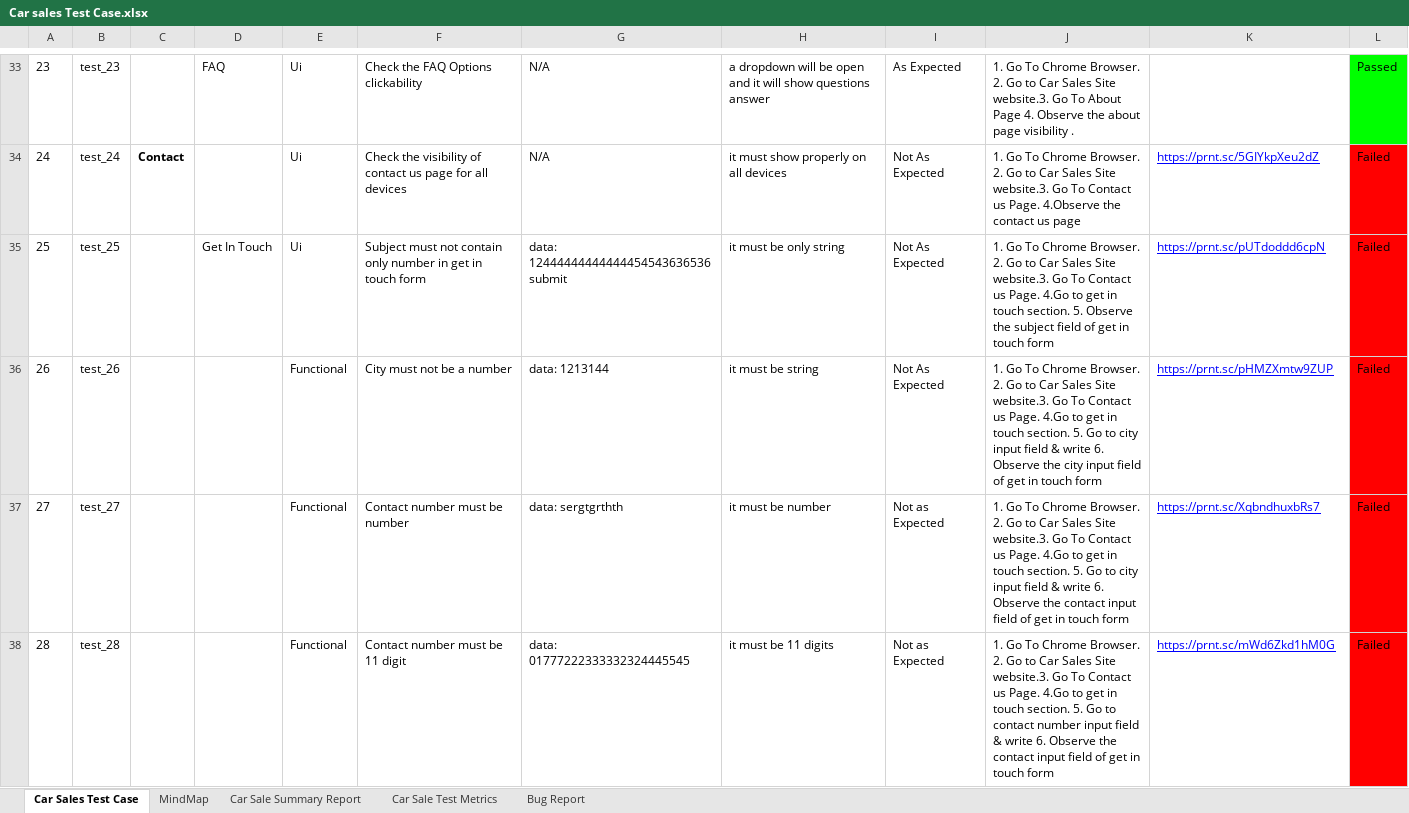
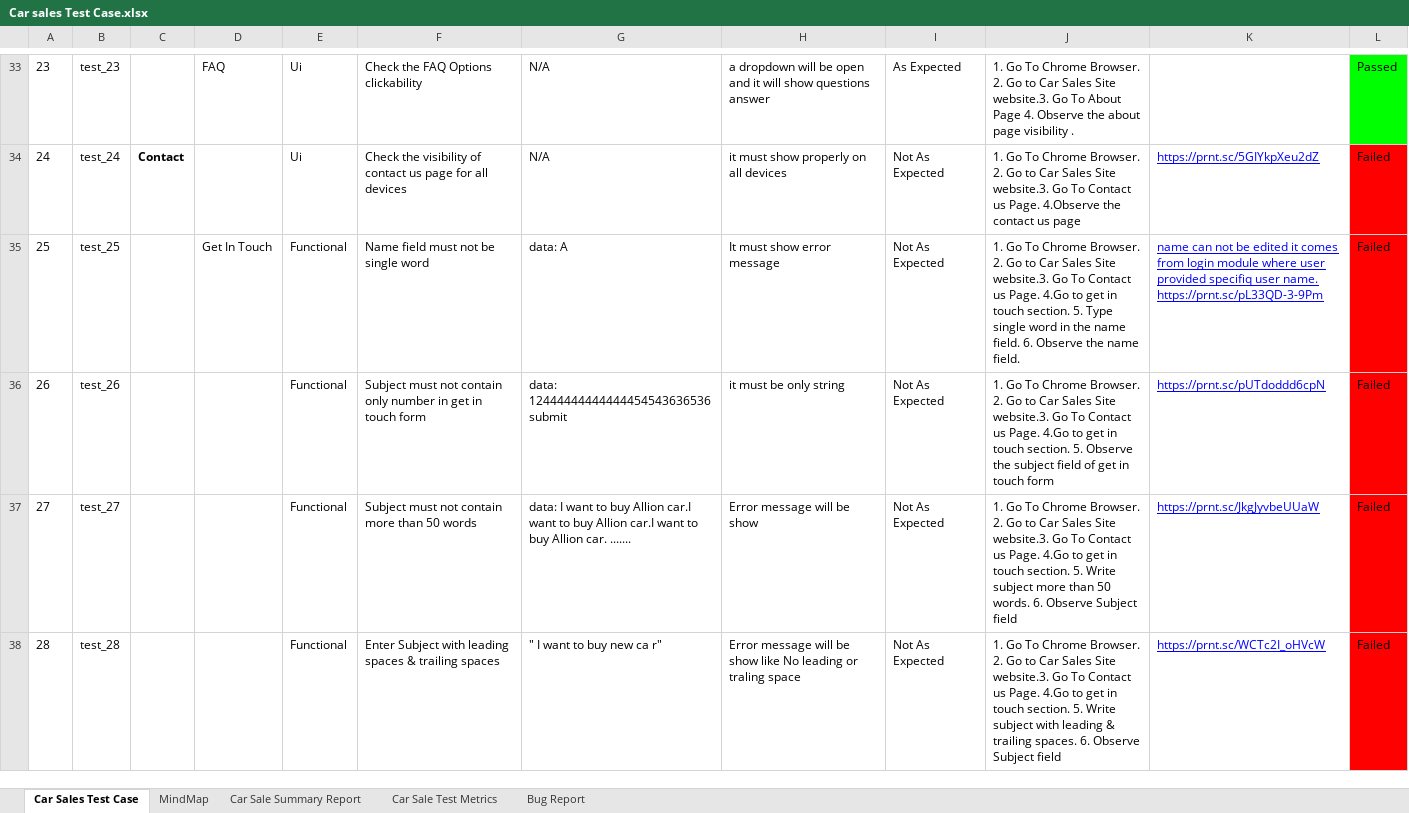
Before and after one commit to pabon98/Car-Sales-Site-Manual-Testing, an Excel workbook: Car sales Test Case.xlsx, sheet Car Sales Test Case, drawn as a sheet; only a part is shown, gaps mark what is left out; values as stored, in another font and other column widths than the file's, no borders; charts and pictures not drawn; the diff covers the shown part only; the diff names each change by its address in the sheet, - before the commit and + after, or states it on an @@ line.

Commit message:
updated test cases & mindmap

```diff
--- a/Car sales Test Case.xlsx (sheet Car Sales Test Case)
+++ b/Car sales Test Case.xlsx (sheet Car Sales Test Case)
-E35: Ui
+E35: Functional
-F35: Subject must not contain only number in get in touch form
+F35: Name field must not be single word
-G35: data: 12444444444444454543636536submit
+G35: data: A
-H35: it must be only string
+H35: It must show error message
-J35: …section. 5. Observe the subject field of get in touch form
+J35: …section. 5. Type single word in the name field. 6. Observe the name field.
-K35: https://prnt.sc/pUTdoddd6cpN
+K35: name can not be edited it comes from login module where user provided specifiq user name. https://prnt.sc/pL33QD-3-9Pm
-F36: City must not be a number
+F36: Subject must not contain only number in get in touch form
-G36: data: 1213144
+G36: data: 12444444444444454543636536submit
-H36: it must be string
+H36: it must be only string
-J36: …section. 5. Go to city input field & write 6. Observe the city input field of…
+J36: …section. 5. Observe the subject field of…
-K36: https://prnt.sc/pHMZXmtw9ZUP
+K36: https://prnt.sc/pUTdoddd6cpN
-F37: Contact number must be number
+F37: Subject must not contain more than 50 words
-G37: data: sergtgrthth
+G37: data: I want to buy Allion car.I want to buy Allion car.I want to buy Allion car. .......
-H37: it must be number
+H37: Error message will be show
-I37:I38: Not as Expected
+I37:I38: Not As Expected
-J37: …section. 5. Go to city input field & write 6. Observe the contact input field of get in touch form
+J37: …section. 5. Write subject more than 50 words. 6. Observe Subject field
-K37: https://prnt.sc/XqbndhuxbRs7
+K37: https://prnt.sc/JkgJyvbeUUaW
-F38: Contact number must be 11 digit
+F38: Enter Subject with leading spaces & trailing spaces
-G38: data: 01777222333332324445545
+G38: " I want to buy new ca r"
-H38: it must be 11 digits
+H38: Error message will be show like No leading or traling space
-J38: …section. 5. Go to contact number input field & write 6. Observe the contact input field of get in touch form
+J38: …section. 5. Write subject with leading & trailing spaces. 6. Observe Subject field
-K38: https://prnt.sc/mWd6Zkd1hM0G
+K38: https://prnt.sc/WCTc2I_oHVcW
```
Also changed, not shown: 6 added rows, 46 edited cells and cell formats elsewhere in this sheet, sheet Car Sale Summary Report, charts or pictures, 1 other file.
